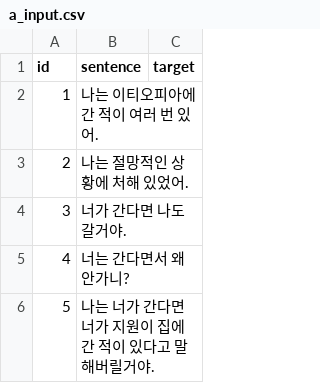
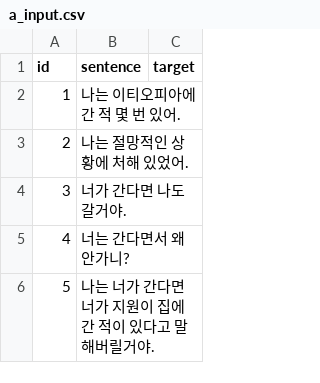
Before and after one commit to nyh10063/Automatic-Annotation-of-Korean-Grammatical-Items, a CSV file: reviewer_inputs/a_input.csv, drawn as a sheet.

Commit message:
No Message

```diff
--- a/reviewer_inputs/a_input.csv
+++ b/reviewer_inputs/a_input.csv
@@ -1,3 +1,3 @@
 id,sentence,target
-1,나는 이티오피아에 간 적이 여러 번 있어.
+1,나는 이티오피아에 간 적 몇 번 있어.
 2,나는 절망적인 상황에 처해 있었어.
```
